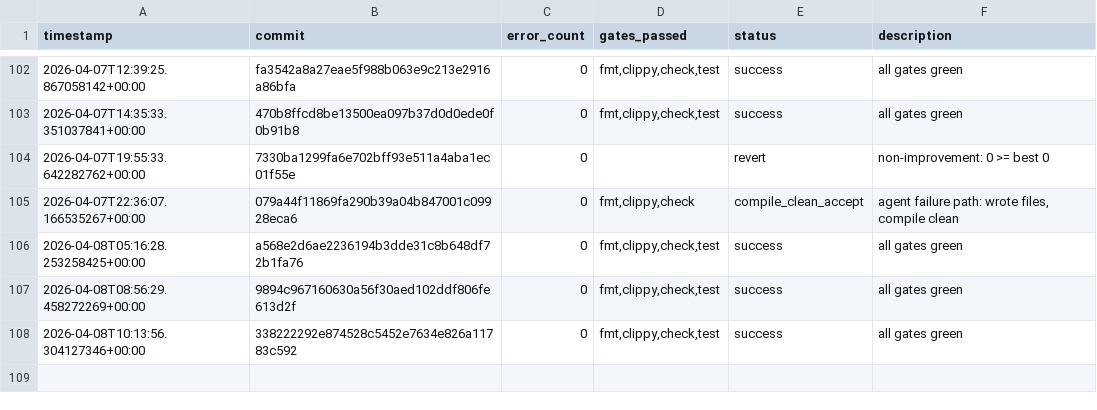
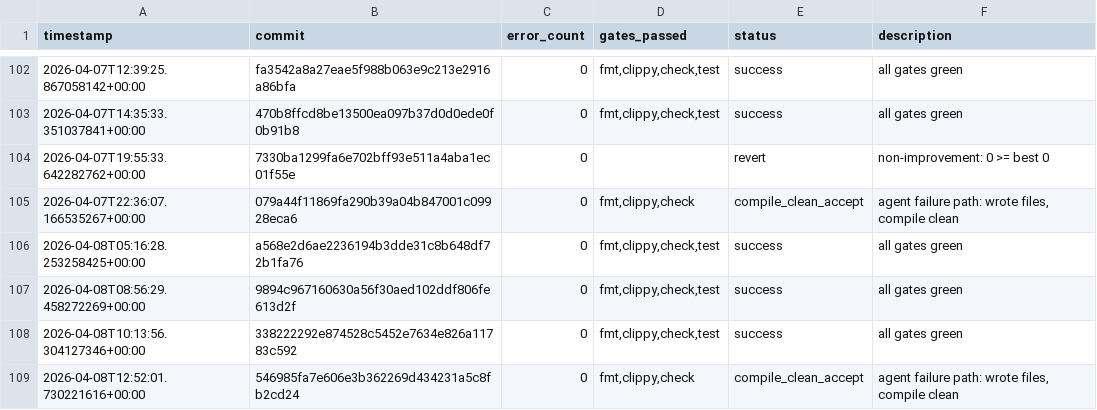
Before and after one commit to TheFermiSea/beefcake-swarm, a TSV file: experiments.tsv, drawn as a sheet; only a part is shown, gaps mark what is left out.

```diff
--- a/experiments.tsv
+++ b/experiments.tsv
@@ -108 +108,2 @@ timestamp	commit	error_count	gates_passed	status	description
 2026-04-08T10:13:56.304127346+00:00	338222292e874528c5452e7634e826a11783c592	0	fmt,clippy,check,test	success	all gates green
+2026-04-08T12:52:01.730221616+00:00	546985fa7e606e3b362269d434231a5c8fb2cd24	0	fmt,clippy,check	compile_clean_accept	agent failure path: wrote files, compile clean
```
Also changed, not shown: 1 other file.
